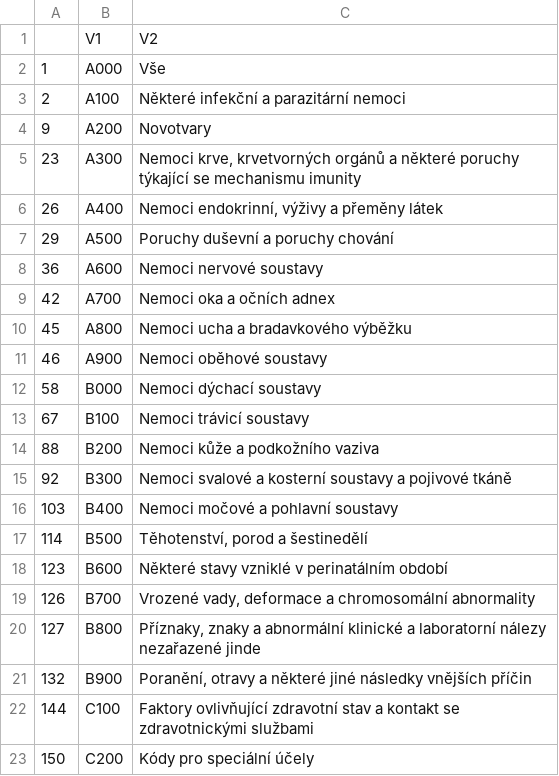
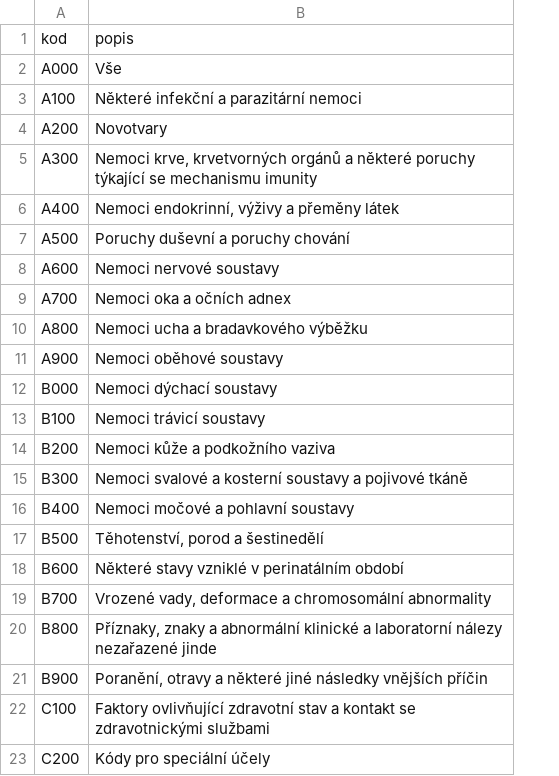
Before and after one commit to economia/hospitalizace, a CSV file: skupiny.csv, drawn as a sheet; removed rows and columns are numbered as before the commit, all else as after; the diff names each change by its address in the sheet, - before the commit and + after, or states it on an @@ line.

Commit message:
nacitani skupin a diagnoz

```diff
--- a/skupiny.csv
+++ b/skupiny.csv
-column A, rows 2-23: 1 | 2 | 9 | 23 | 26 | 29 | 36 | 42 | 45 | 46 | 58 | 67 | 88 | 92 | 103 | 114 | 123 | 126 | 127 | 132 | 144 | 150
-row 1:  | V1 | V2
+row 1: kod | popis
```
Also changed, not shown: diagnozy.csv, 2 other files.
